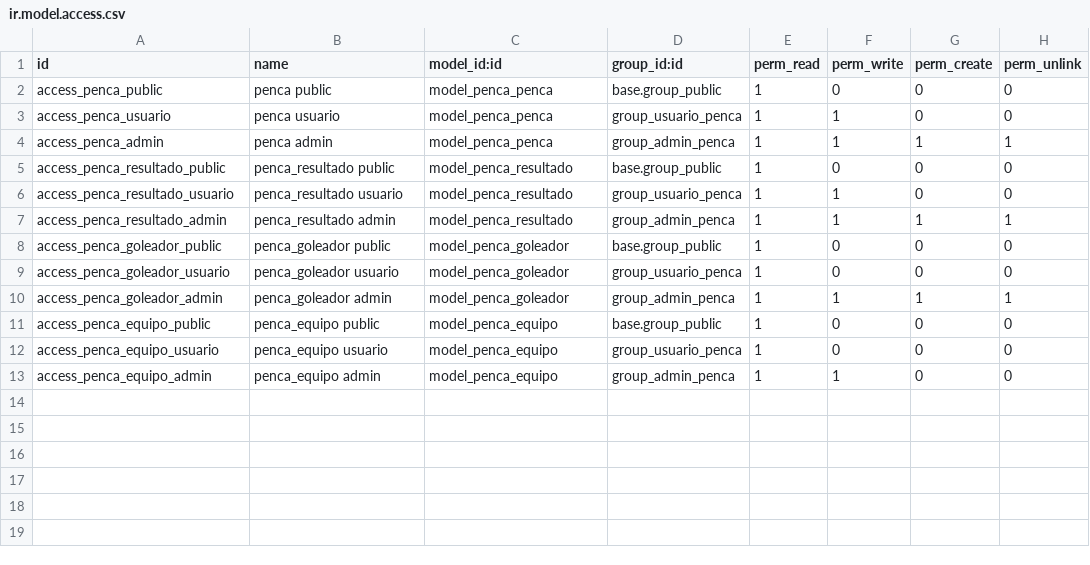
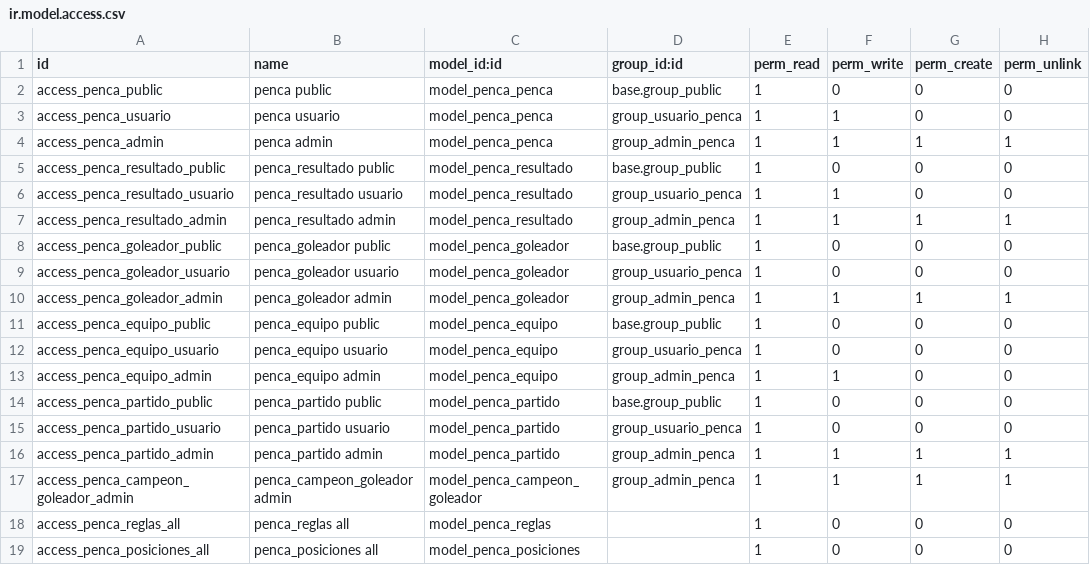
Before and after one commit to martinvarela/addons-paysa, a CSV file: penca/security/ir.model.access.csv, drawn as a sheet.

```diff
--- a/penca/security/ir.model.access.csv
+++ b/penca/security/ir.model.access.csv
@@ -13 +13,7 @@ access_penca_equipo_usuario,penca_equipo usuario,model_penca_equipo,group_usuari
 access_penca_equipo_admin,penca_equipo admin,model_penca_equipo,group_admin_penca,1,1,0,0
+access_penca_partido_public,penca_partido public,model_penca_partido,base.group_public,1,0,0,0
+access_penca_partido_usuario,penca_partido usuario,model_penca_partido,group_usuario_penca,1,0,0,0
+access_penca_partido_admin,penca_partido admin,model_penca_partido,group_admin_penca,1,1,1,1
+access_penca_campeon_goleador_admin,penca_campeon_goleador admin,model_penca_campeon_goleador,group_admin_penca,1,1,1,1
+access_penca_reglas_all,penca_reglas all,model_penca_reglas,,1,0,0,0
+access_penca_posiciones_all,penca_posiciones all,model_penca_posiciones,,1,0,0,0
```
Also changed, not shown: 2 other files.
